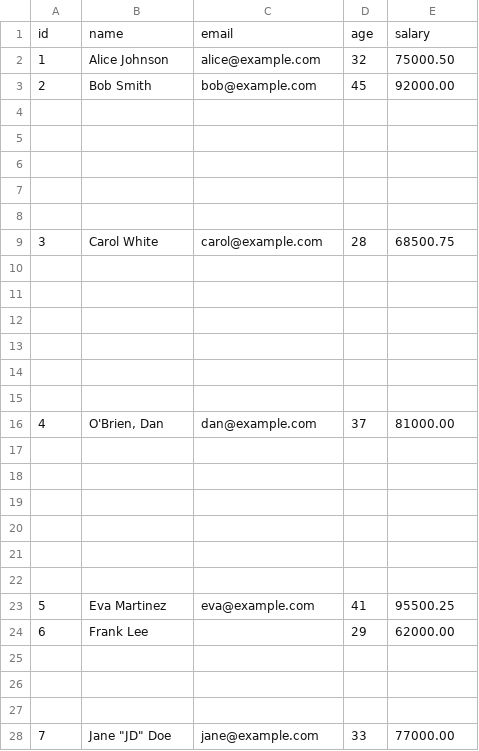
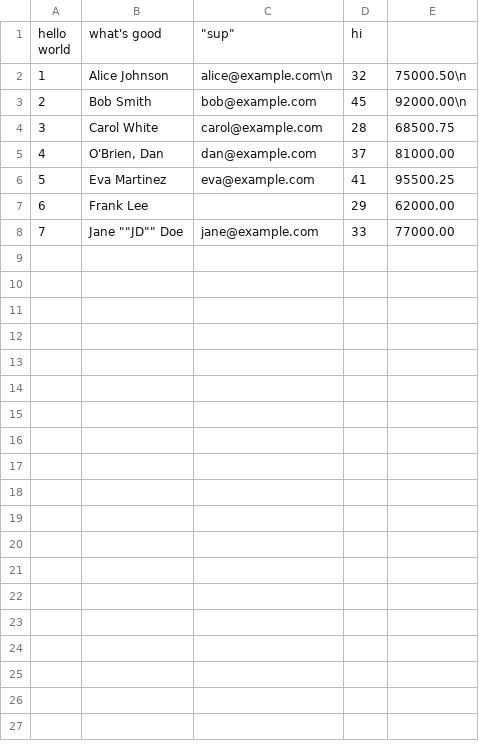
Before and after one commit to howlingaf/howlingdb, a CSV file: example.csv, drawn as a sheet.

```diff
--- a/example.csv
+++ b/example.csv
@@ -1,28 +1,9 @@
-id,name,email,age,salary
-1,Alice Johnson,alice@example.com,32,75000.50
-2,Bob Smith,bob@example.com,45,92000.00
-
-
-
-
-
+"hello
+world",what's good,"""sup""", "hi"
+1,Alice Johnson,alice@example.com\n,32,75000.50\n
+2,Bob Smith,bob@example.com,45,92000.00\n
 3,Carol White,carol@example.com,28,68500.75
-
-
-
-
-
-
 4,"O'Brien, Dan",dan@example.com,37,81000.00
-
-
-
-
-
-
 5,Eva Martinez,eva@example.com,41,95500.25
 6,Frank Lee,,29,62000.00
-
-
-
-7,"Jane ""JD"" Doe",jane@example.com,33,77000.00
+7,"Jane """"JD"""" Doe",jane@example.com,33,77000.00
```
Also changed, not shown: 2 other files.
